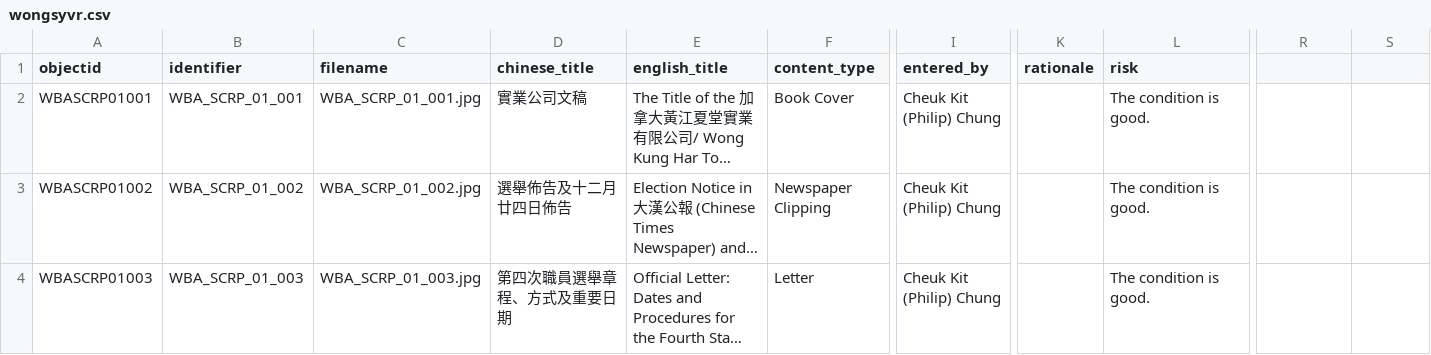
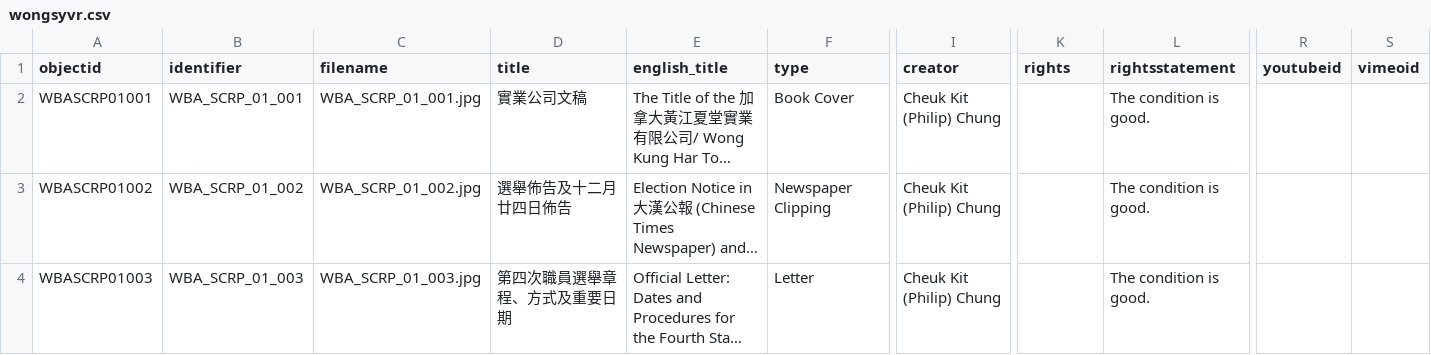
Before and after one commit to philipUBC/Wong-s-Benevolent-Association, a CSV file: _data/wongsyvr.csv, drawn as a sheet; only a part is shown, gaps mark what is left out; long unchanged cells end in …; the diff names each change by its address in the sheet, - before the commit and + after, or states it on an @@ line.

Commit message:
Add files via upload

```diff
--- a/_data/wongsyvr.csv
+++ b/_data/wongsyvr.csv
-D1: chinese_title
+D1: title
-F1: content_type
+F1: type
-I1: entered_by
+I1: creator
-K1: rationale
+K1: rights
-L1: risk
+L1: rightsstatement
-R1: (empty)
+R1: youtubeid
-S1: (empty)
+S1: vimeoid
```
